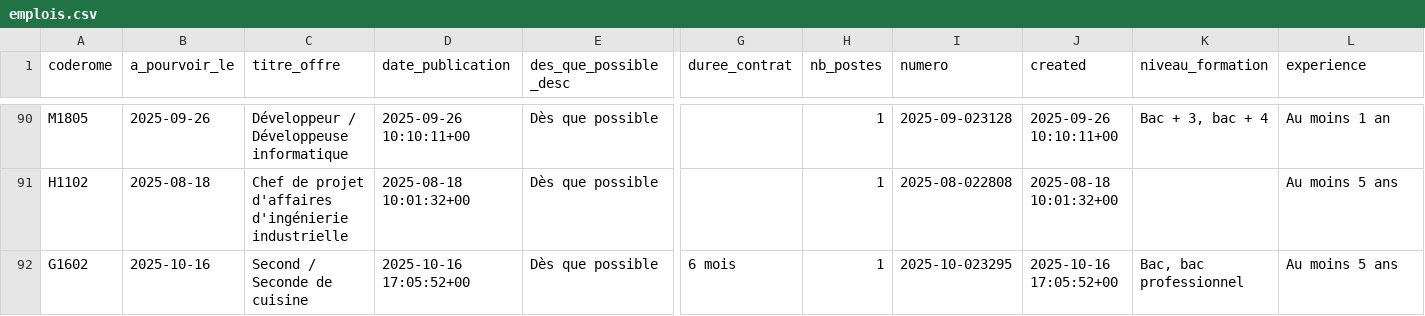
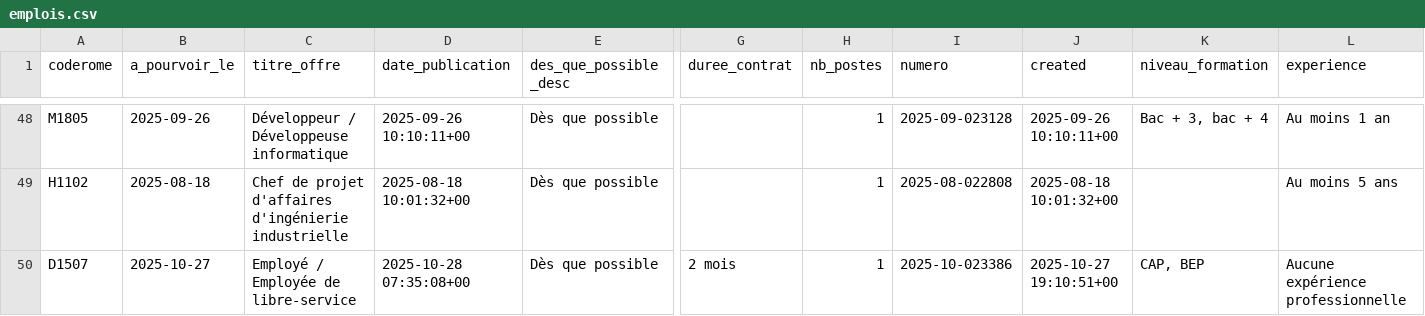
Before and after one commit to adriens/odata-offres-emploi-drhfpnc, a CSV file: data/emplois.csv, drawn as a sheet; only a part is shown, gaps mark what is left out; the shorter side is filled out with more unchanged rows; rows hold the shown columns only; the diff covers the shown part only; the diff names each change by its address in the sheet, - before the commit and + after, or states it on an @@ line.

Commit message:
Ajout ou mise à jour de data/emplois.csv

```diff
--- a/data/emplois.csv
+++ b/data/emplois.csv
+row 50: D1507 | 2025-10-27 | Employé / Employée de libre-service | 2025-10-28 07:35:08+00 | Dès que possible | 2 mois | 1 | 2025-10-023386 | 2025-10-27 19:10:51+00 | CAP, BEP | Aucune expérience professionnelle
```
Also changed, not shown: 5 added rows, 3 removed rows and 42 moved rows elsewhere in this file.
